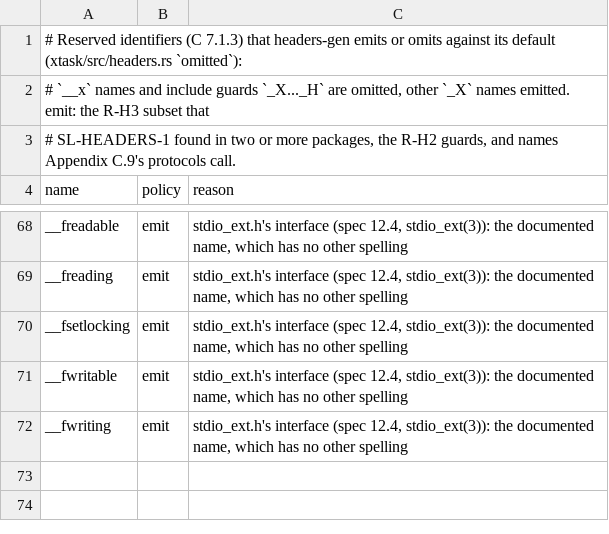
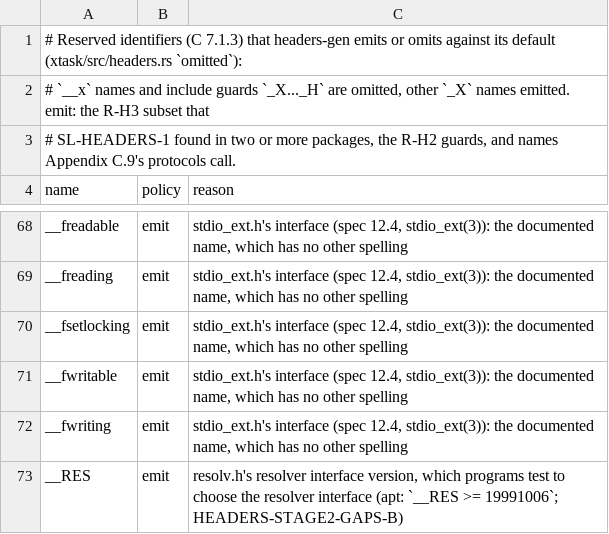
Before and after one commit to duskglow/libniji, a TSV file: headers/reserved.tsv, drawn as a sheet; only a part is shown, gaps mark what is left out; the diff names each change by its address in the sheet, - before the commit and + after, or states it on an @@ line.

```diff
--- a/headers/reserved.tsv
+++ b/headers/reserved.tsv
+row 73: __RES | emit | resolv.h's resolver interface version, which programs test to choose the resolver interface (apt: `__RES >= 19991006`; HEADERS-STAGE2-GAPS-B)
```
Also changed, not shown: spec/abi/enumerators.tsv, spec/abi/layouts.tsv, 9 other files.
